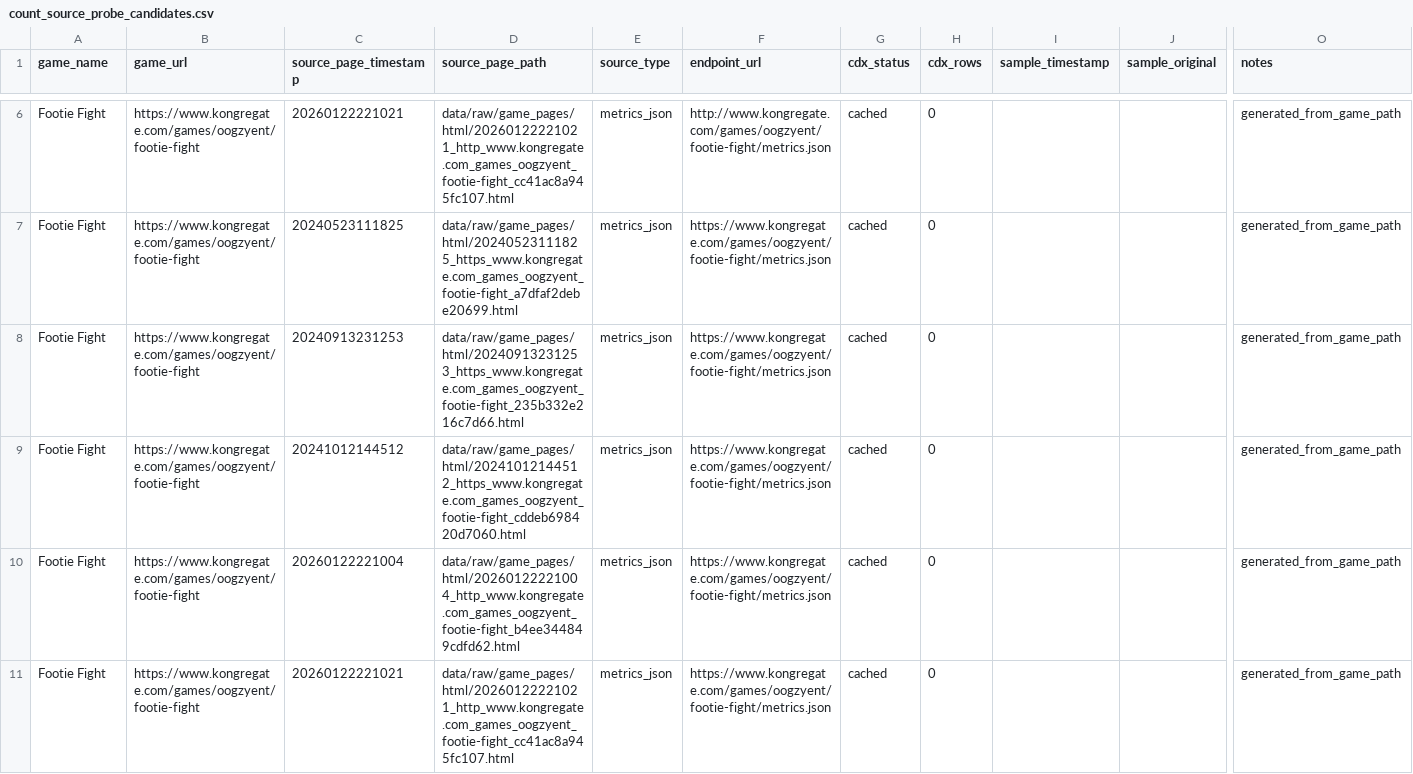
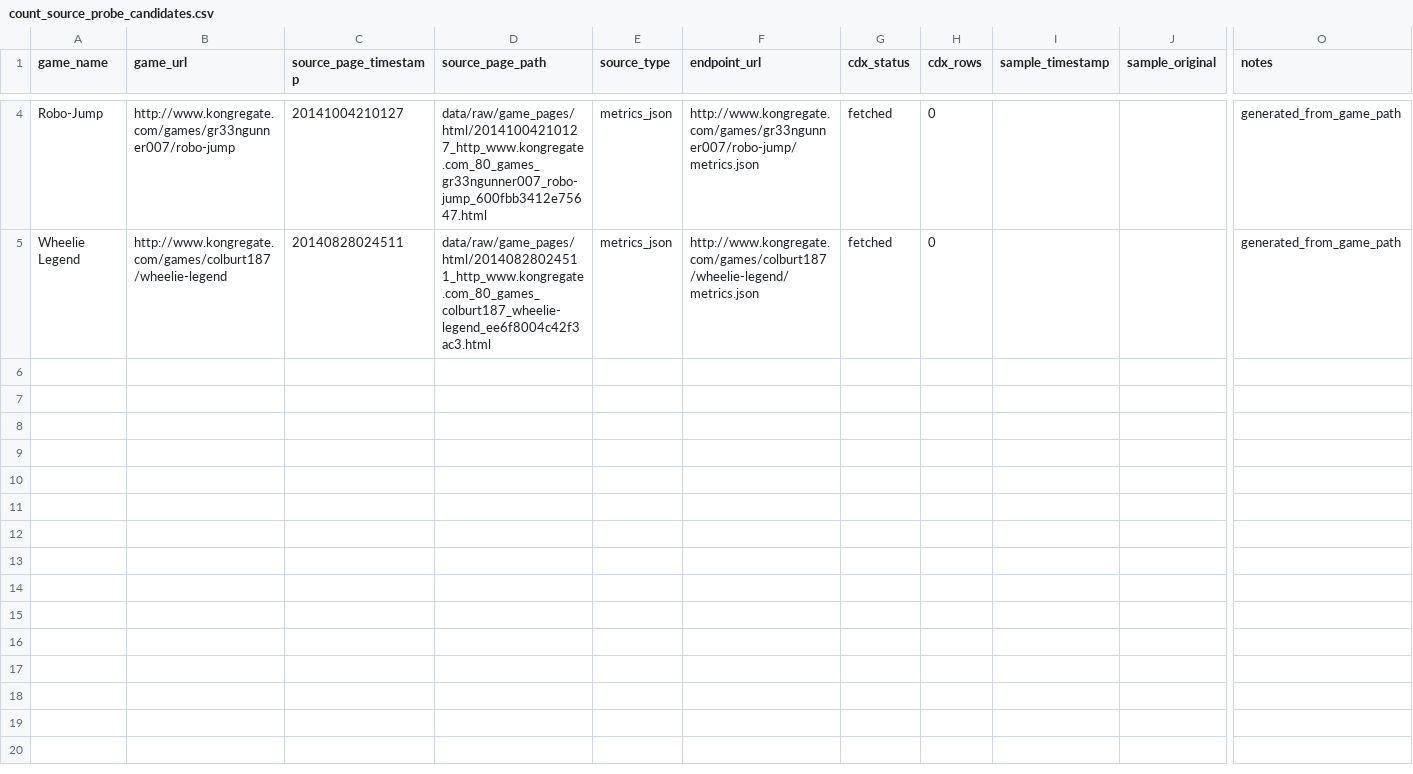
Before and after one commit to DataViking-Tech/kongregate-plays-data, a CSV file: data/processed/count_source_probe_candidates.csv, drawn as a sheet; only a part is shown, gaps mark what is left out; removed rows and columns are numbered as before the commit, all else as after; rows hold the shown columns only; the diff covers the shown part only; the diff names each change by its address in the sheet, - before the commit and + after, or states it on an @@ line.

Commit message:
Publish checkpoint 227 metrics endpoint probe

```diff
--- a/data/processed/count_source_probe_candidates.csv
+++ b/data/processed/count_source_probe_candidates.csv
-row 6: Footie Fight | https://www.kongregate.com/games/oogzyent/footie-fight | 20260122221021 | data/raw/game_pages/html/20260122221021_http_www.kongregate.com_games_oogzyent_footie-fight_cc41ac8a945fc107.html | metrics_json | http://www.kongregate.com/games/oogzyent/footie-fight/metrics.json | cached | 0 |  |  | generated_from_game_path
-A4 (game_name): Footie Fight
+A4 (game_name): Robo-Jump
-B4 (game_url): https://www.kongregate.com/games/oogzyent/footie-fight
+B4 (game_url): http://www.kongregate.com/games/gr33ngunner007/robo-jump
-C4 (source_page_timestamp): 20240523111825
+C4 (source_page_timestamp): 20141004210127
-D4 (source_page_path): data/raw/game_pages/html/20240523111825_https_www.kongregate.com_games_oogzyent_footie-fight_a7dfaf2debe20699.html
+D4 (source_page_path): data/raw/game_pages/html/20141004210127_http_www.kongregate.com_80_games_gr33ngunner007_robo-jump_600fbb3412e75647.html
-F4 (endpoint_url): https://www.kongregate.com/games/oogzyent/footie-fight/metrics.json
+F4 (endpoint_url): http://www.kongregate.com/games/gr33ngunner007/robo-jump/metrics.json
-G4 (cdx_status): cached
+G4 (cdx_status): fetched
-row 8: Footie Fight | https://www.kongregate.com/games/oogzyent/footie-fight | 20240913231253 | data/raw/game_pages/html/20240913231253_https_www.kongregate.com_games_oogzyent_footie-fight_235b332e216c7d66.html | metrics_json | https://www.kongregate.com/games/oogzyent/footie-fight/metrics.json | cached | 0 |  |  | generated_from_game_path
-A5 (game_name): Footie Fight
+A5 (game_name): Wheelie Legend
-B5 (game_url): https://www.kongregate.com/games/oogzyent/footie-fight
+B5 (game_url): http://www.kongregate.com/games/colburt187/wheelie-legend
-C5 (source_page_timestamp): 20241012144512
+C5 (source_page_timestamp): 20140828024511
-D5 (source_page_path): data/raw/game_pages/html/20241012144512_https_www.kongregate.com_games_oogzyent_footie-fight_cddeb698420d7060.html
+D5 (source_page_path): data/raw/game_pages/html/20140828024511_http_www.kongregate.com_80_games_colburt187_wheelie-legend_ee6f8004c42f3ac3.html
-F5 (endpoint_url): https://www.kongregate.com/games/oogzyent/footie-fight/metrics.json
+F5 (endpoint_url): http://www.kongregate.com/games/colburt187/wheelie-legend/metrics.json
-G5 (cdx_status): cached
+G5 (cdx_status): fetched
-row 10: Footie Fight | https://www.kongregate.com/games/oogzyent/footie-fight | 20260122221004 | data/raw/game_pages/html/20260122221004_http_www.kongregate.com_games_oogzyent_footie-fight_b4ee344849cdfd62.html | metrics_json | https://www.kongregate.com/games/oogzyent/footie-fight/metrics.json | cached | 0 |  |  | generated_from_game_path
-row 11: Footie Fight | https://www.kongregate.com/games/oogzyent/footie-fight | 20260122221021 | data/raw/game_pages/html/20260122221021_http_www.kongregate.com_games_oogzyent_footie-fight_cc41ac8a945fc107.html | metrics_json | https://www.kongregate.com/games/oogzyent/footie-fight/metrics.json | cached | 0 |  |  | generated_from_game_path
```
Also changed, not shown: 1 added row, 3 removed rows and 6 edited cells elsewhere in this file, data/processed/catalog_history_priorities.csv, data/processed/count_source_play_counts.csv, 27 other files.
